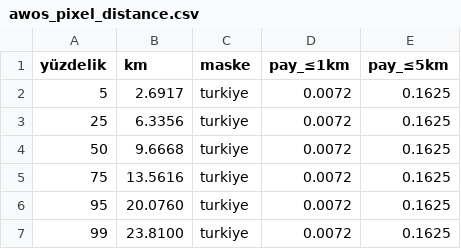
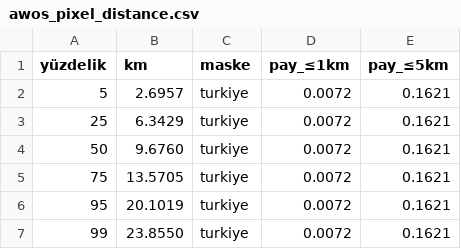
Before and after one commit to ysnre/MTGCLM, a CSV file: artifacts_v3/analysis/awos_pixel_distance.csv, drawn as a sheet.

```diff
--- a/artifacts_v3/analysis/awos_pixel_distance.csv
+++ b/artifacts_v3/analysis/awos_pixel_distance.csv
@@ -1,7 +1,7 @@
 yüzdelik,km,maske,pay_≤1km,pay_≤5km
-5,2.6917,turkiye,0.0072,0.1625
-25,6.3356,turkiye,0.0072,0.1625
-50,9.6668,turkiye,0.0072,0.1625
-75,13.5616,turkiye,0.0072,0.1625
-95,20.0760,turkiye,0.0072,0.1625
-99,23.8100,turkiye,0.0072,0.1625
+5,2.6957,turkiye,0.0072,0.1621
+25,6.3429,turkiye,0.0072,0.1621
+50,9.6760,turkiye,0.0072,0.1621
+75,13.5705,turkiye,0.0072,0.1621
+95,20.1019,turkiye,0.0072,0.1621
+99,23.8550,turkiye,0.0072,0.1621
```
Also changed, not shown: artifacts_v3/analysis/awos_colocation_stations.csv.
